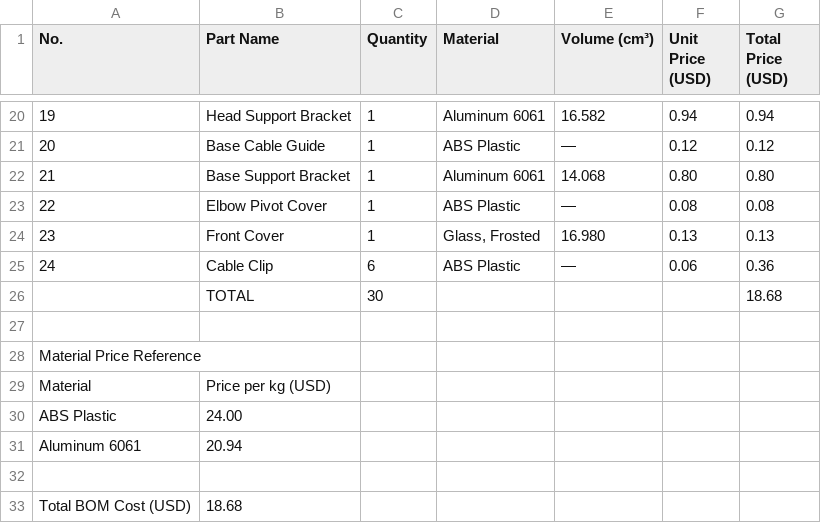
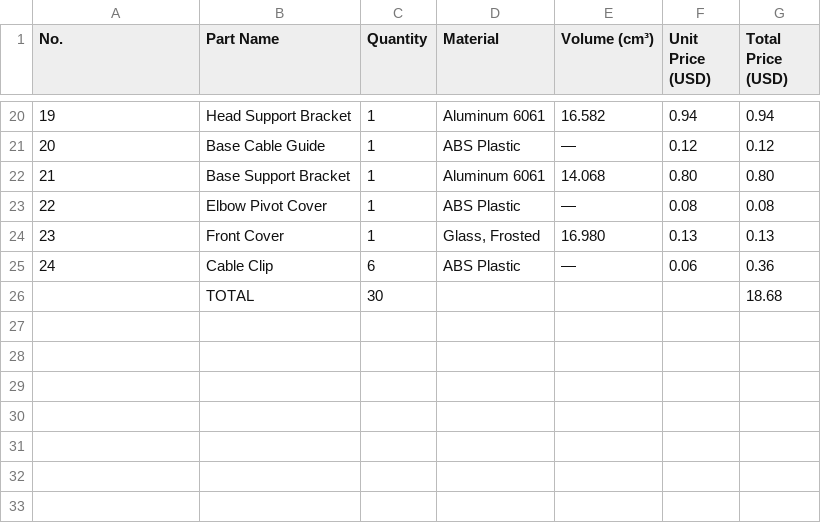
Before and after one commit to Manish-Datrik/Desk_Lamp, a CSV file: BOM.csv, drawn as a sheet; only a part is shown, gaps mark what is left out; the diff names each change by its address in the sheet, - before the commit and + after, or states it on an @@ line.

Commit message:
Update BOM.csv

```diff
--- a/BOM.csv
+++ b/BOM.csv
-row 27: (empty)
-row 28: Material Price Reference
-row 29: Material | Price per kg (USD)
-row 30: ABS Plastic | 24.00
-row 31: Aluminum 6061 | 20.94
-row 32: (empty)
-row 33: Total BOM Cost (USD) | 18.68
```
